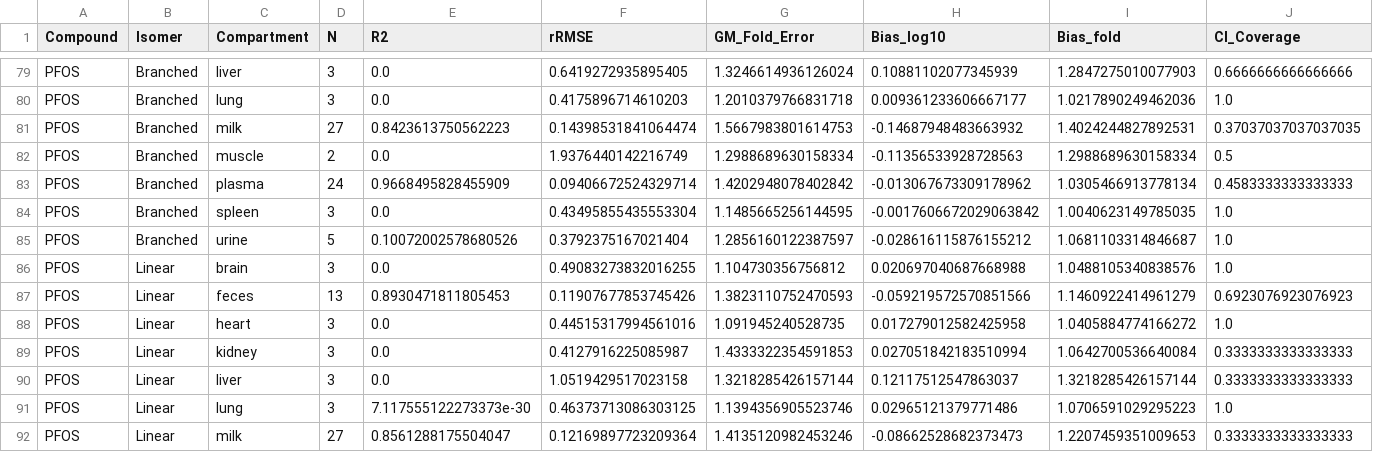
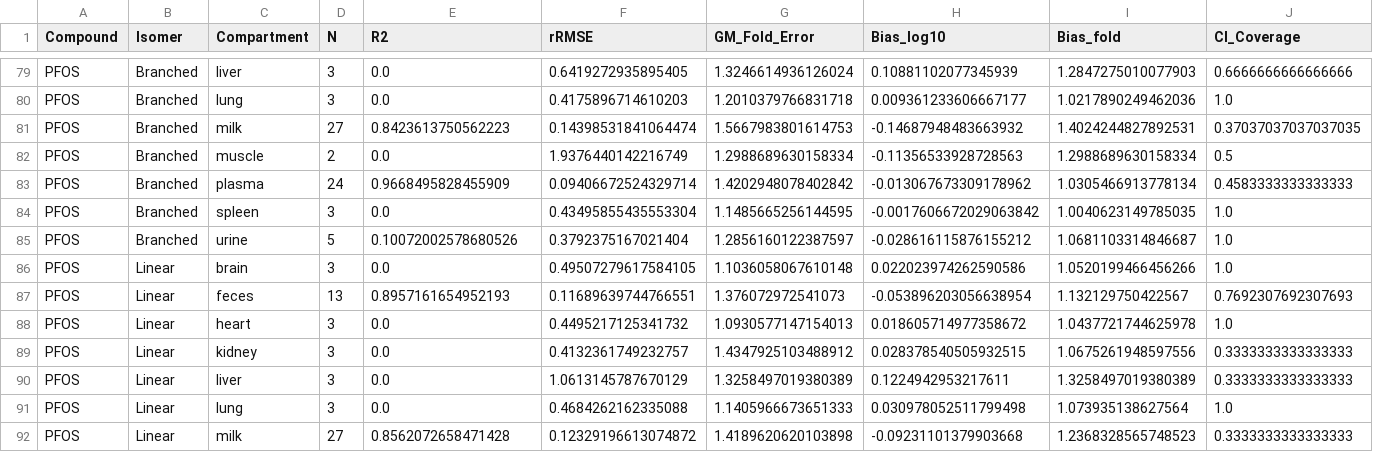
Before and after one commit to LucaPrz/pfaa-pbtk-dairy-goats, a CSV file: results/analysis/goodness_of_fit/goodness_of_fit_summary_by_compartment.csv, drawn as a sheet; only a part is shown, gaps mark what is left out; the diff covers the shown part only.

```diff
--- a/results/analysis/goodness_of_fit/goodness_of_fit_summary_by_compartment.csv
+++ b/results/analysis/goodness_of_fit/goodness_of_fit_summary_by_compartment.csv
@@ -85,8 +85,8 @@ PFOS,Branched,spleen,3,0.0,0.43495855435553304,1.1485665256144595,-0.00176066720
 PFOS,Branched,urine,5,0.10072002578680526,0.3792375167021404,1.2856160122387597,-0.028616115876155212,1.0681103314846687,1.0
-PFOS,Linear,brain,3,0.0,0.49083273832016255,1.104730356756812,0.020697040687668988,1.0488105340838576,1.0
-PFOS,Linear,feces,13,0.8930471811805453,0.11907677853745426,1.3823110752470593,-0.059219572570851566,1.1460922414961279,0.6923076923076923
-PFOS,Linear,heart,3,0.0,0.44515317994561016,1.091945240528735,0.017279012582425958,1.0405884774166272,1.0
-PFOS,Linear,kidney,3,0.0,0.4127916225085987,1.4333322354591853,0.027051842183510994,1.0642700536640084,0.3333333333333333
-PFOS,Linear,liver,3,0.0,1.0519429517023158,1.3218285426157144,0.12117512547863037,1.3218285426157144,0.3333333333333333
-PFOS,Linear,lung,3,7.117555122273373e-30,0.46373713086303125,1.1394356905523746,0.02965121379771486,1.0706591029295223,1.0
-PFOS,Linear,milk,27,0.8561288175504047,0.12169897723209364,1.4135120982453246,-0.08662528682373473,1.2207459351009653,0.3333333333333333
+PFOS,Linear,brain,3,0.0,0.49507279617584105,1.1036058067610148,0.022023974262590586,1.0520199466456266,1.0
+PFOS,Linear,feces,13,0.8957161654952193,0.11689639744766551,1.376072972541073,-0.053896203056638954,1.132129750422567,0.7692307692307693
+PFOS,Linear,heart,3,0.0,0.4495217125341732,1.0930577147154013,0.018605714977358672,1.0437721744625978,1.0
+PFOS,Linear,kidney,3,0.0,0.4132361749232757,1.4347925103488912,0.028378540505932515,1.0675261948597556,0.3333333333333333
+PFOS,Linear,liver,3,0.0,1.0613145787670129,1.3258497019380389,0.1224942953217611,1.3258497019380389,0.3333333333333333
+PFOS,Linear,lung,3,0.0,0.4684262162335088,1.1405966673651333,0.030978052511799498,1.073935138627564,1.0
+PFOS,Linear,milk,27,0.8562072658471428,0.12329196613074872,1.4189620620103898,-0.09231101379903668,1.2368328565748523,0.3333333333333333
```
Also changed, not shown: 18 edited cells elsewhere in this file, results/analysis/goodness_of_fit/goodness_of_fit_summary_by_compound.csv, results/optimization/jackknife/jackknife_PFOS_Linear_LOAO.csv, 9 other files.
